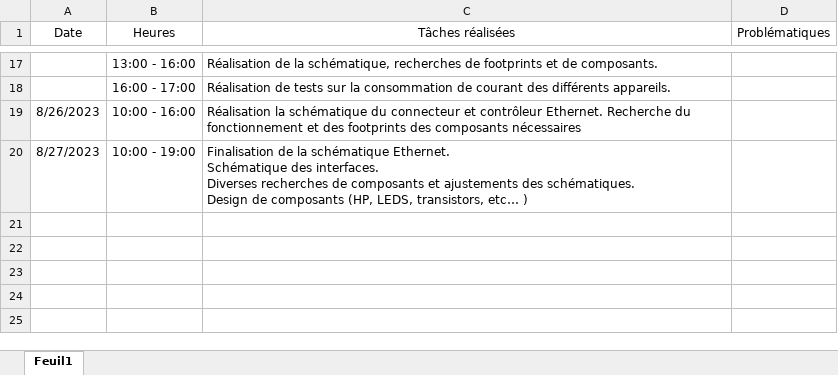
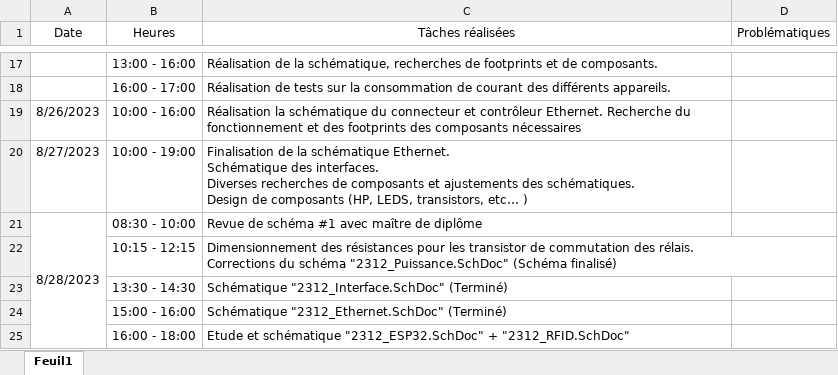
Before and after one commit to Miguel-SLO/2312_BadgePlace, an Excel workbook: doc/planification/2312_BadgePlace_Journal.xlsx, sheet Feuil1, drawn as a sheet; only a part is shown, gaps mark what is left out; values as stored, in another font and other column widths than the file's, no borders; ↵ is a line break in a cell; the diff names each change by its address in the sheet, - before the commit and + after, or states it on an @@ line.

Commit message:
Update 2312_BadgePlace_Journal.xlsx

```diff
--- a/doc/planification/2312_BadgePlace_Journal.xlsx (sheet Feuil1)
+++ b/doc/planification/2312_BadgePlace_Journal.xlsx (sheet Feuil1)
+row 21: 8/28/2023 | 08:30 - 10:00 | Revue de schéma #1 avec maître de diplôme
+row 22:  | 10:15 - 12:15 | Dimensionnement des résistances pour les transistor de commutation des rélais. ↵ Corrections du schéma "2312_Puissance.SchDoc" (Schéma finalisé)
+row 23:  | 13:30 - 14:30 | Schématique "2312_Interface.SchDoc" (Terminé)
+row 24:  | 15:00 - 16:00 | Schématique "2312_Ethernet.SchDoc" (Terminé)
+row 25:  | 16:00 - 18:00 | Etude et schématique "2312_ESP32.SchDoc" + "2312_RFID.SchDoc"
```
